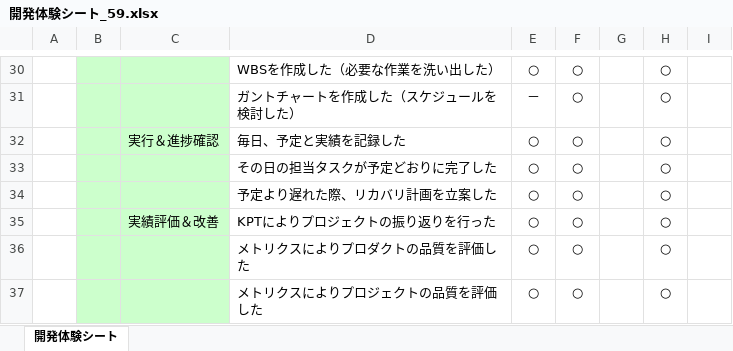
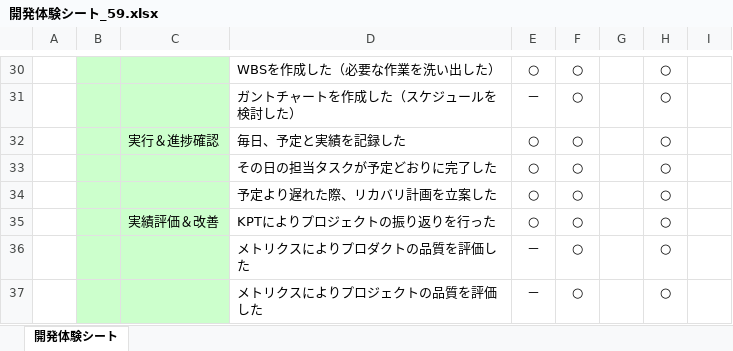
Before and after one commit to IshikawaAyaka/Repitition2, an Excel workbook: 99_その他/開発体験シート_59.xlsx, sheet 開発体験シート, drawn as a sheet; only a part is shown, gaps mark what is left out; values as stored, in another font and other column widths than the file's, no borders; charts and pictures not drawn; the diff names each change by its address in the sheet, - before the commit and + after, or states it on an @@ line.

Commit message:
ma

```diff
--- a/99_その他/開発体験シート_59.xlsx (sheet 開発体験シート)
+++ b/99_その他/開発体験シート_59.xlsx (sheet 開発体験シート)
-E36:E37: ○
+E36:E37: －
```
